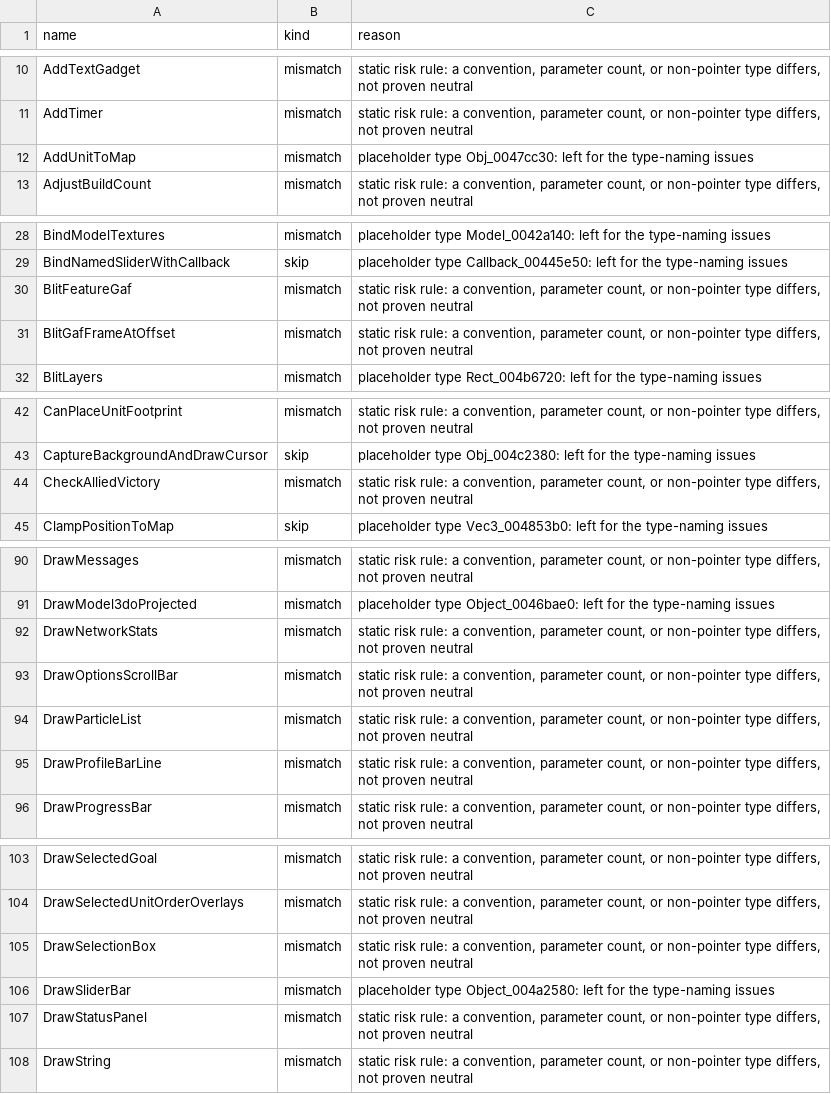
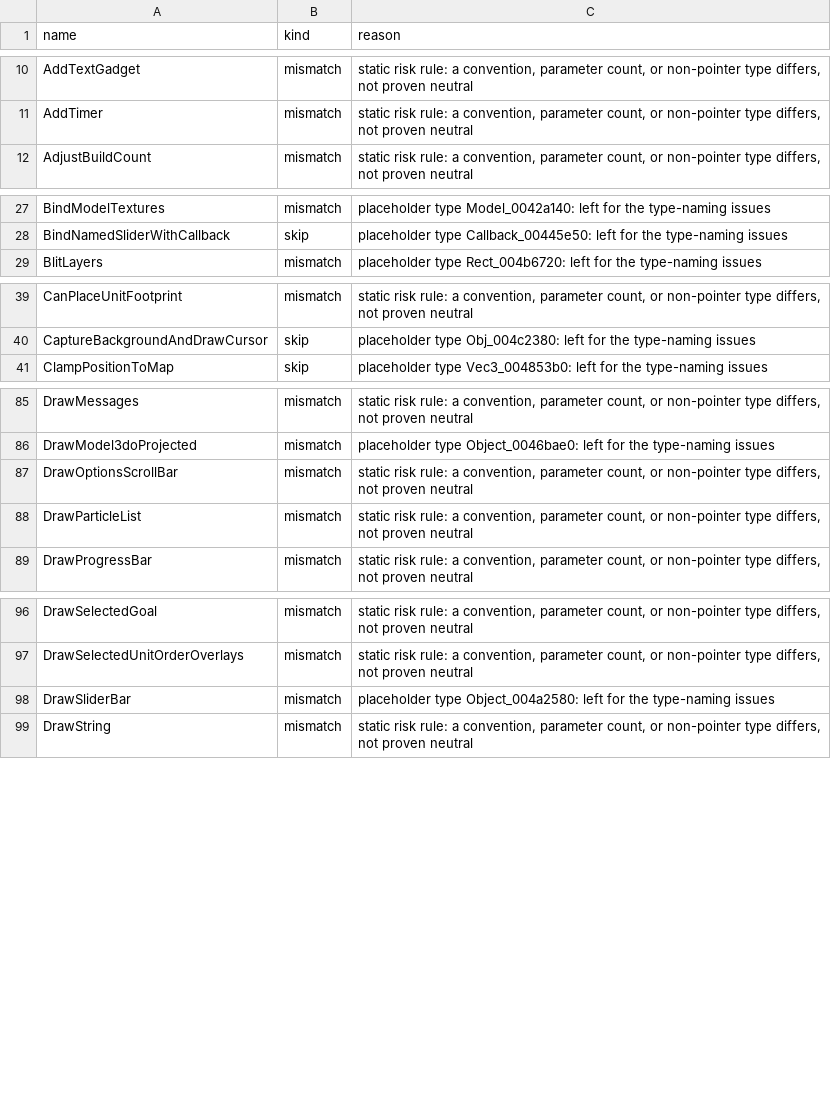
Before and after one commit to ozgb/byte-tactics-moddable, a CSV file: data/headers_left_out.csv, drawn as a sheet; only a part is shown, gaps mark what is left out; the diff covers the shown part only.

```diff
--- a/data/headers_left_out.csv
+++ b/data/headers_left_out.csv
@@ -11,3 +11,2 @@ AddTextGadget,mismatch,"static risk rule: a convention, parameter count, or non-
 AddTimer,mismatch,"static risk rule: a convention, parameter count, or non-pointer type differs, not proven neutral"
-AddUnitToMap,mismatch,placeholder type Obj_0047cc30: left for the type-naming issues
 AdjustBuildCount,mismatch,"static risk rule: a convention, parameter count, or non-pointer type differs, not proven neutral"
@@ -29,4 +28,2 @@ BindModelTextures,mismatch,placeholder type Model_0042a140: left for the type-na
 BindNamedSliderWithCallback,skip,placeholder type Callback_00445e50: left for the type-naming issues
-BlitFeatureGaf,mismatch,"static risk rule: a convention, parameter count, or non-pointer type differs, not proven neutral"
-BlitGafFrameAtOffset,mismatch,"static risk rule: a convention, parameter count, or non-pointer type differs, not proven neutral"
 BlitLayers,mismatch,placeholder type Rect_004b6720: left for the type-naming issues
@@ -43,3 +40,2 @@ CanPlaceUnitFootprint,mismatch,"static risk rule: a convention, parameter count,
 CaptureBackgroundAndDrawCursor,skip,placeholder type Obj_004c2380: left for the type-naming issues
-CheckAlliedVictory,mismatch,"static risk rule: a convention, parameter count, or non-pointer type differs, not proven neutral"
 ClampPositionToMap,skip,placeholder type Vec3_004853b0: left for the type-naming issues
@@ -91,6 +86,4 @@ DrawMessages,mismatch,"static risk rule: a convention, parameter count, or non-p
 DrawModel3doProjected,mismatch,placeholder type Object_0046bae0: left for the type-naming issues
-DrawNetworkStats,mismatch,"static risk rule: a convention, parameter count, or non-pointer type differs, not proven neutral"
 DrawOptionsScrollBar,mismatch,"static risk rule: a convention, parameter count, or non-pointer type differs, not proven neutral"
 DrawParticleList,mismatch,"static risk rule: a convention, parameter count, or non-pointer type differs, not proven neutral"
-DrawProfileBarLine,mismatch,"static risk rule: a convention, parameter count, or non-pointer type differs, not proven neutral"
 DrawProgressBar,mismatch,"static risk rule: a convention, parameter count, or non-pointer type differs, not proven neutral"
@@ -104,5 +97,3 @@ DrawSelectedGoal,mismatch,"static risk rule: a convention, parameter count, or n
 DrawSelectedUnitOrderOverlays,mismatch,"static risk rule: a convention, parameter count, or non-pointer type differs, not proven neutral"
-DrawSelectionBox,mismatch,"static risk rule: a convention, parameter count, or non-pointer type differs, not proven neutral"
 DrawSliderBar,mismatch,placeholder type Object_004a2580: left for the type-naming issues
-DrawStatusPanel,mismatch,"static risk rule: a convention, parameter count, or non-pointer type differs, not proven neutral"
 DrawString,mismatch,"static risk rule: a convention, parameter count, or non-pointer type differs, not proven neutral"
```
Also changed, not shown: 5 removed rows elsewhere in this file, data/headers_no_self_include.csv, 9 other files.
